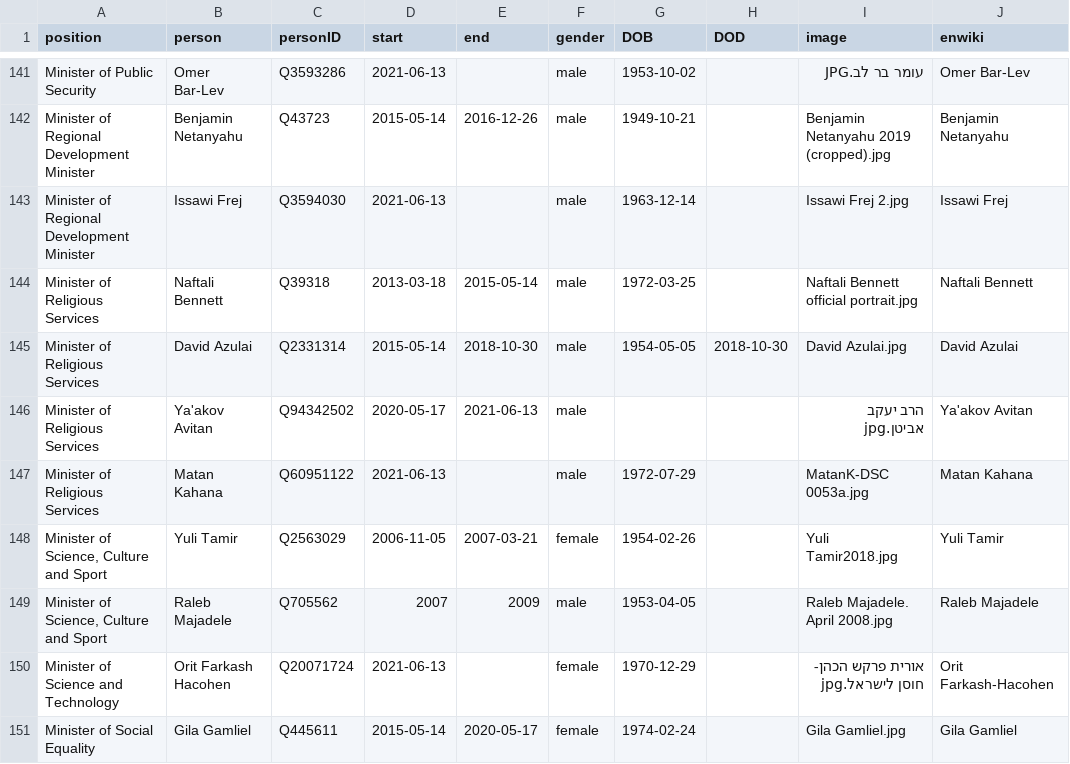
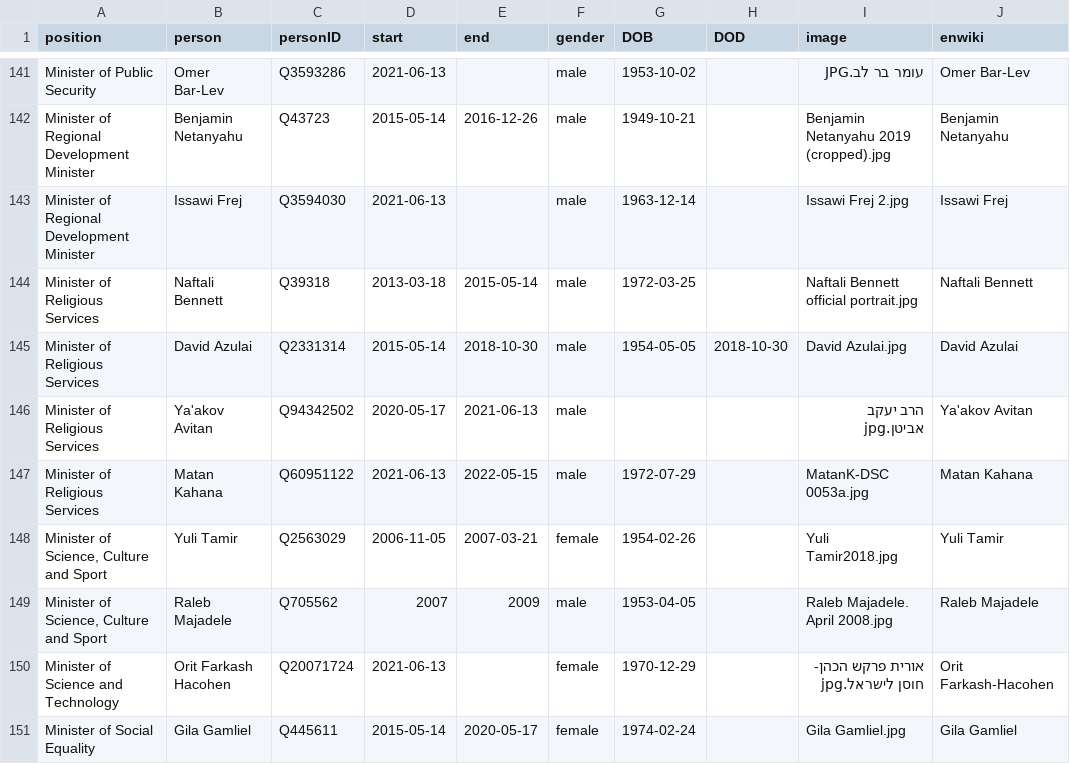
Before and after one commit to every-politician-scrapers/israel-ministers, a CSV file: html/holders21.csv, drawn as a sheet; only a part is shown, gaps mark what is left out.

```diff
--- a/html/holders21.csv
+++ b/html/holders21.csv
@@ -146,3 +146,3 @@ Minister of Religious Services,David Azulai,Q2331314,2015-05-14,2018-10-30,male,
 Minister of Religious Services,Ya'akov Avitan,Q94342502,2020-05-17,2021-06-13,male,,,הרב יעקב אביטן.jpg,Ya'akov Avitan
-Minister of Religious Services,Matan Kahana,Q60951122,2021-06-13,,male,1972-07-29,,MatanK-DSC 0053a.jpg,Matan Kahana
+Minister of Religious Services,Matan Kahana,Q60951122,2021-06-13,2022-05-15,male,1972-07-29,,MatanK-DSC 0053a.jpg,Matan Kahana
 "Minister of Science, Culture and Sport",Yuli Tamir,Q2563029,2006-11-05,2007-03-21,female,1954-02-26,,Yuli Tamir2018.jpg,Yuli Tamir
```
Also changed, not shown: html/current.csv, html/legislators.csv, 1 other file.
